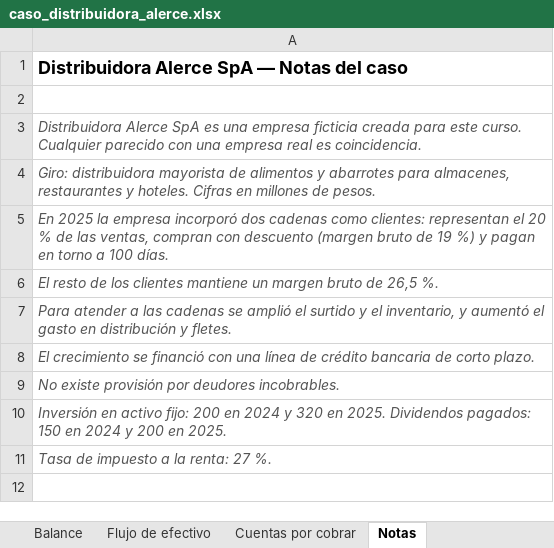
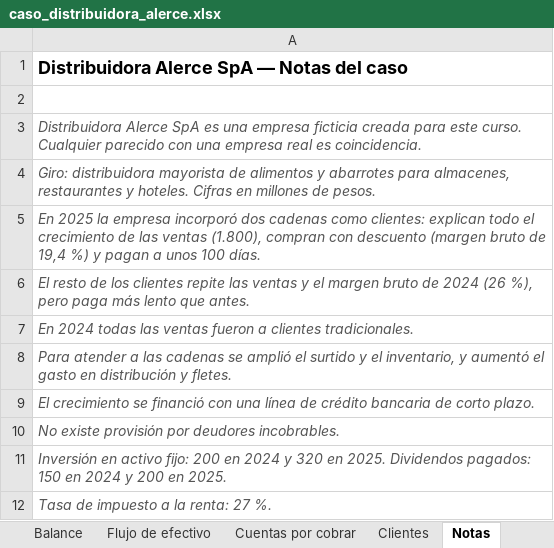
Before and after one commit to solid0072704/copahue, an Excel workbook: curso_youtube/material/caso_distribuidora_alerce.xlsx, sheet Notas, drawn as a sheet; values as stored, in another font and other column widths than the file's, no borders; the diff names each change by its address in the sheet, - before the commit and + after, or states it on an @@ line.

```diff
--- a/curso_youtube/material/caso_distribuidora_alerce.xlsx (sheet Notas)
+++ b/curso_youtube/material/caso_distribuidora_alerce.xlsx (sheet Notas)
+sheet tab: Clientes
-A5: …como clientes: representan el 20 % de las ventas, compran con descuento (margen bruto de 19 %) y pagan en torno a 100 días.
+A5: …como clientes: explican todo el crecimiento de las ventas (1.800), compran con descuento (margen bruto de 19,4 %) y pagan a unos 100 días.
-A6: …los clientes mantiene un margen bruto de 26,5 %.
+A6: …los clientes repite las ventas y el margen bruto de 2024 (26 %), pero paga más lento que antes.
+row 7: En 2024 todas las ventas fueron a clientes tradicionales.
```
Also changed, not shown: sheet Estado de resultados, other sheet tabs, 20 other files.
